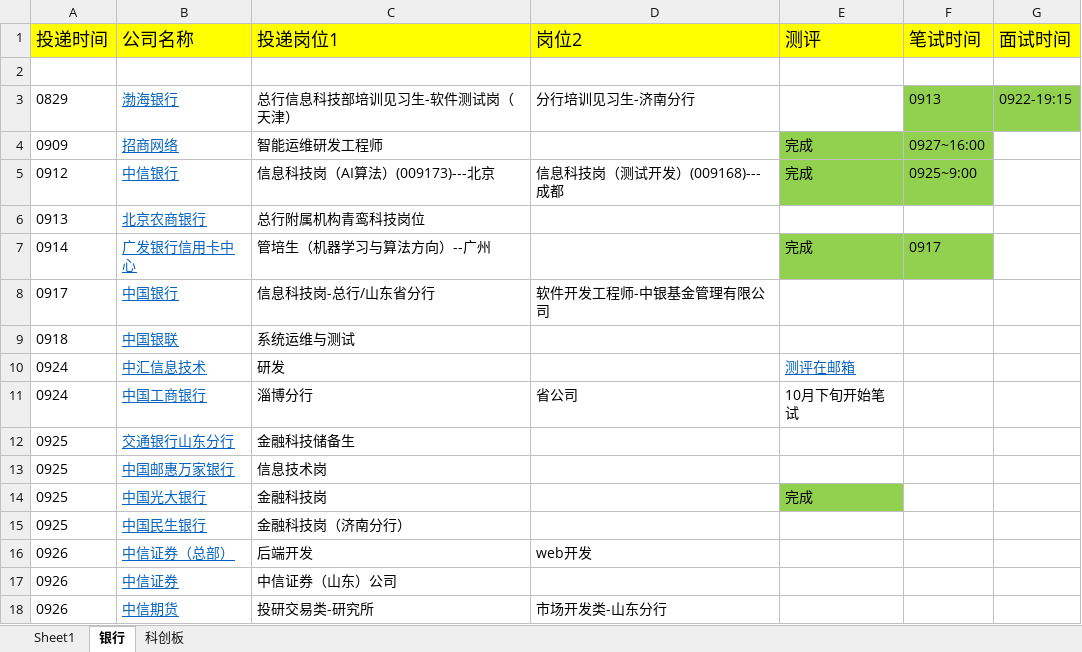
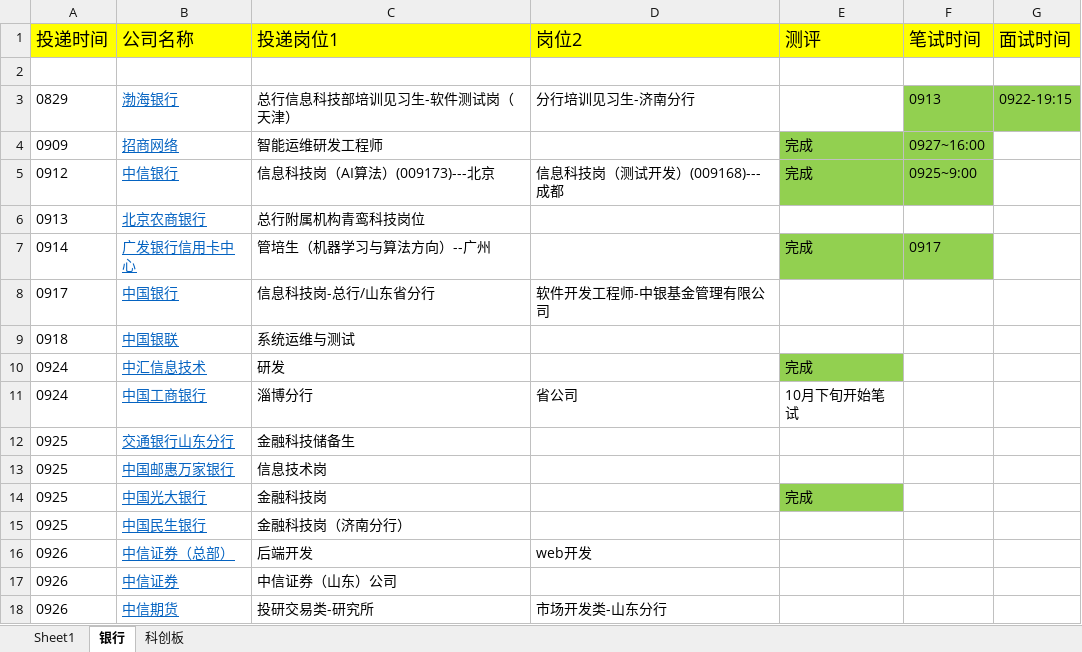
Before and after one commit to qixitan/2022_job, an Excel workbook: 投递公司.xlsx, sheet 银行, drawn as a sheet; values as stored, in another font and other column widths than the file's, no borders; the diff names each change by its address in the sheet, - before the commit and + after, or states it on an @@ line.

Commit message:
1005

```diff
--- a/投递公司.xlsx (sheet 银行)
+++ b/投递公司.xlsx (sheet 银行)
-E10 (测评): 测评在邮箱
+E10 (测评): 完成
@@ E10 fill: none → #92D050, underline: on → off, text colour: #0563C1 → black @@
```
Also changed, not shown: sheet Sheet1, sheet 科创板.
